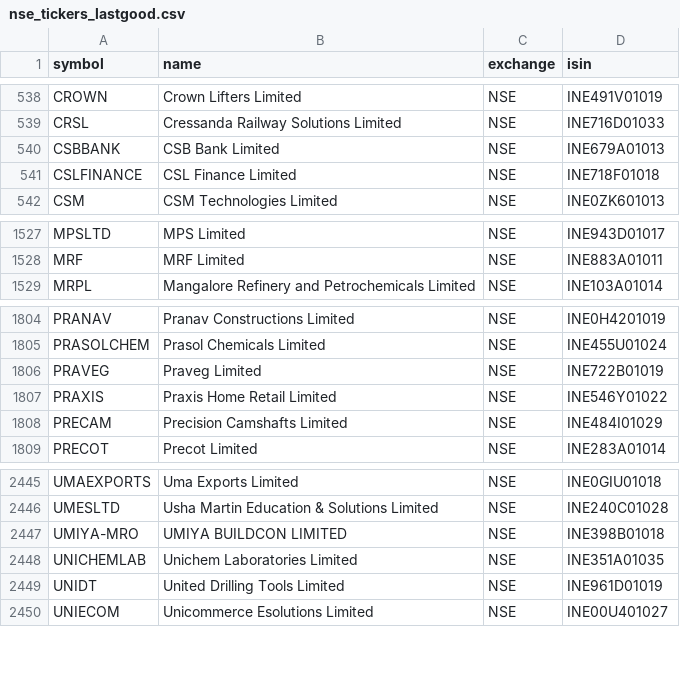
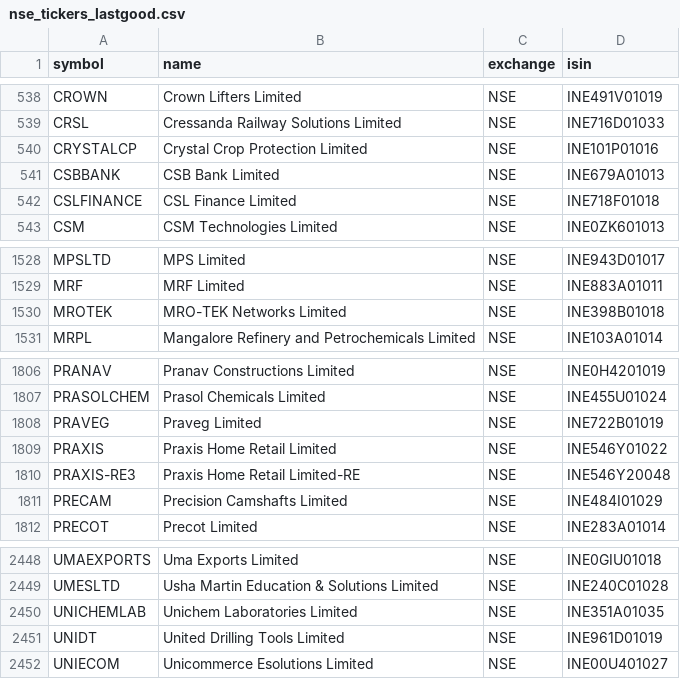
Before and after one commit to Aakash10867/graham-agent, a CSV file: nse_tickers_lastgood.csv, drawn as a sheet; only a part is shown, gaps mark what is left out; removed rows and columns are numbered as before the commit, all else as after; the diff names each change by its address in the sheet, - before the commit and + after, or states it on an @@ line.

```diff
--- a/nse_tickers_lastgood.csv
+++ b/nse_tickers_lastgood.csv
+row 540: CRYSTALCP | Crystal Crop Protection Limited | NSE | INE101P01016
+row 1530: MROTEK | MRO-TEK Networks Limited | NSE | INE398B01018
+row 1810: PRAXIS-RE3 | Praxis Home Retail Limited-RE | NSE | INE546Y20048
-row 2447: UMIYA-MRO | UMIYA BUILDCON LIMITED | NSE | INE398B01018
```
Also changed, not shown: universe_tickers.csv, 2 other files.
